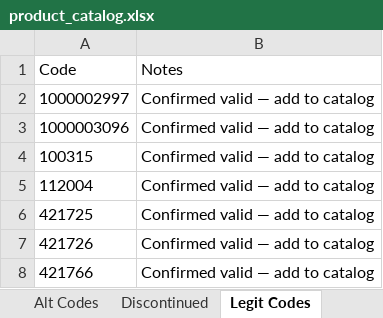
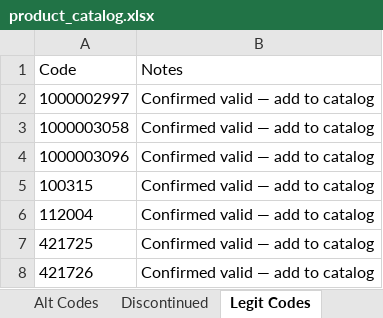
Before and after one commit to Rob-Peats/peats-tools, an Excel workbook: product_catalog.xlsx, sheet Legit Codes, drawn as a sheet; only a part is shown; the shorter side is filled out with more unchanged rows; values as stored, in another font and other column widths than the file's, no borders; the diff names each change by its address in the sheet, - before the commit and + after, or states it on an @@ line.

Commit message:
Catalog update — Rob — 2026-09-06 05:49 UTC

```diff
--- a/product_catalog.xlsx (sheet Legit Codes)
+++ b/product_catalog.xlsx (sheet Legit Codes)
+row 3: 1000003058 | Confirmed valid — add to catalog
```
Also changed, not shown: sheet Alt Codes.
